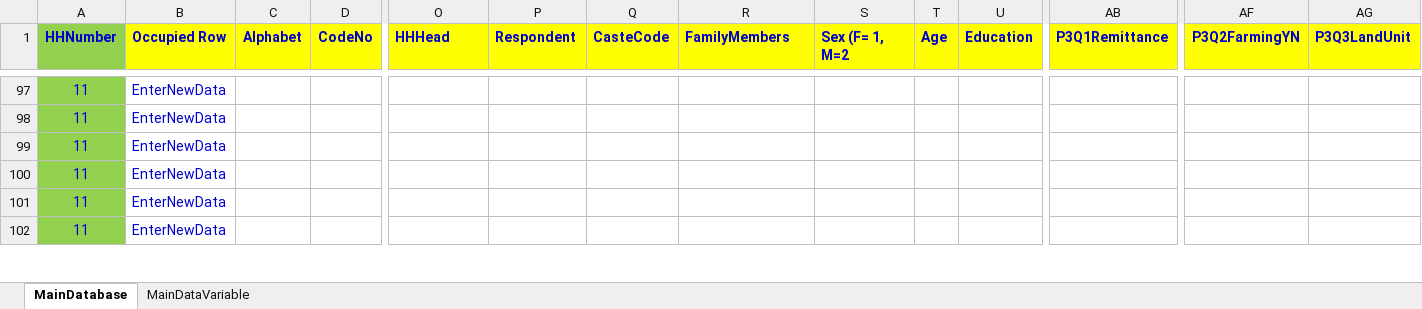
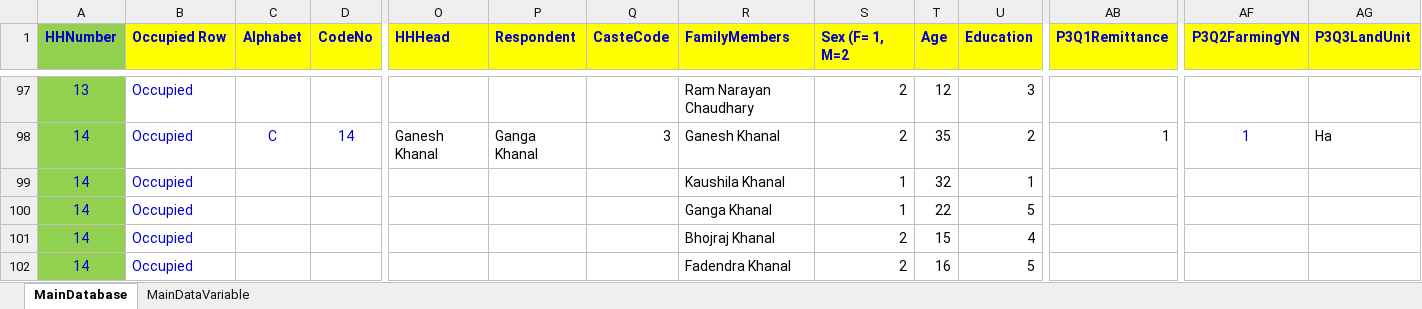
Before and after one commit to nirvikk/dataentry, an Excel workbook: TBSU_BaelineFeb2016NirvikRemainder.xlsx, sheet MainDatabase, drawn as a sheet; only a part is shown, gaps mark what is left out; values as stored, in another font and other column widths than the file's, no borders; conditional formats not drawn; the diff covers the shown part only; the diff names each change by its address in the sheet, - before the commit and + after, or states it on an @@ line.

```diff
--- a/TBSU_BaelineFeb2016NirvikRemainder.xlsx (sheet MainDatabase)
+++ b/TBSU_BaelineFeb2016NirvikRemainder.xlsx (sheet MainDatabase)
-A97 (HHNumber): 11
+A97 (HHNumber): 13
-B97:B102 (Occupied Row): EnterNewData
+B97:B102 (Occupied Row): Occupied
-R97 (FamilyMembers): (empty)
+R97 (FamilyMembers): Ram Narayan Chaudhary
-S97:S98 (Sex (F= 1, M=2): (empty)
+S97:S98 (Sex (F= 1, M=2): 2
-T97 (Age): (empty)
+T97 (Age): 12
-U97 (Education): (empty)
+U97 (Education): 3
-A98:A102 (HHNumber): 11
+A98:A102 (HHNumber): 14
-C98 (Alphabet): (empty)
+C98 (Alphabet): C
-D98 (CodeNo): (empty)
+D98 (CodeNo): 14
-O98 (HHHead): (empty)
+O98 (HHHead): Ganesh Khanal
-P98 (Respondent): (empty)
+P98 (Respondent): Ganga Khanal
-Q98 (CasteCode): (empty)
+Q98 (CasteCode): 3
-R98 (FamilyMembers): (empty)
+R98 (FamilyMembers): Ganesh Khanal
-T98 (Age): (empty)
+T98 (Age): 35
-U98 (Education): (empty)
+U98 (Education): 2
-AB98 (P3Q1Remittance): (empty)
+AB98 (P3Q1Remittance): 1
-AF98 (P3Q2FarmingYN): (empty)
+AF98 (P3Q2FarmingYN): 1
-AG98 (P3Q3LandUnit): (empty)
+AG98 (P3Q3LandUnit): Ha
-R99 (FamilyMembers): (empty)
+R99 (FamilyMembers): Kaushila Khanal
-S99:S100 (Sex (F= 1, M=2): (empty)
+S99:S100 (Sex (F= 1, M=2): 1
-T99 (Age): (empty)
+T99 (Age): 32
-U99 (Education): (empty)
+U99 (Education): 1
-R100 (FamilyMembers): (empty)
+R100 (FamilyMembers): Ganga Khanal
-T100 (Age): (empty)
+T100 (Age): 22
-U100 (Education): (empty)
+U100 (Education): 5
-R101 (FamilyMembers): (empty)
+R101 (FamilyMembers): Bhojraj Khanal
-S101:S102 (Sex (F= 1, M=2): (empty)
+S101:S102 (Sex (F= 1, M=2): 2
-T101 (Age): (empty)
+T101 (Age): 15
-U101 (Education): (empty)
+U101 (Education): 4
-R102 (FamilyMembers): (empty)
+R102 (FamilyMembers): Fadendra Khanal
-T102 (Age): (empty)
+T102 (Age): 16
-U102 (Education): (empty)
+U102 (Education): 5
```
Also changed, not shown: 1840 edited cells elsewhere in this sheet, 1 other file.
